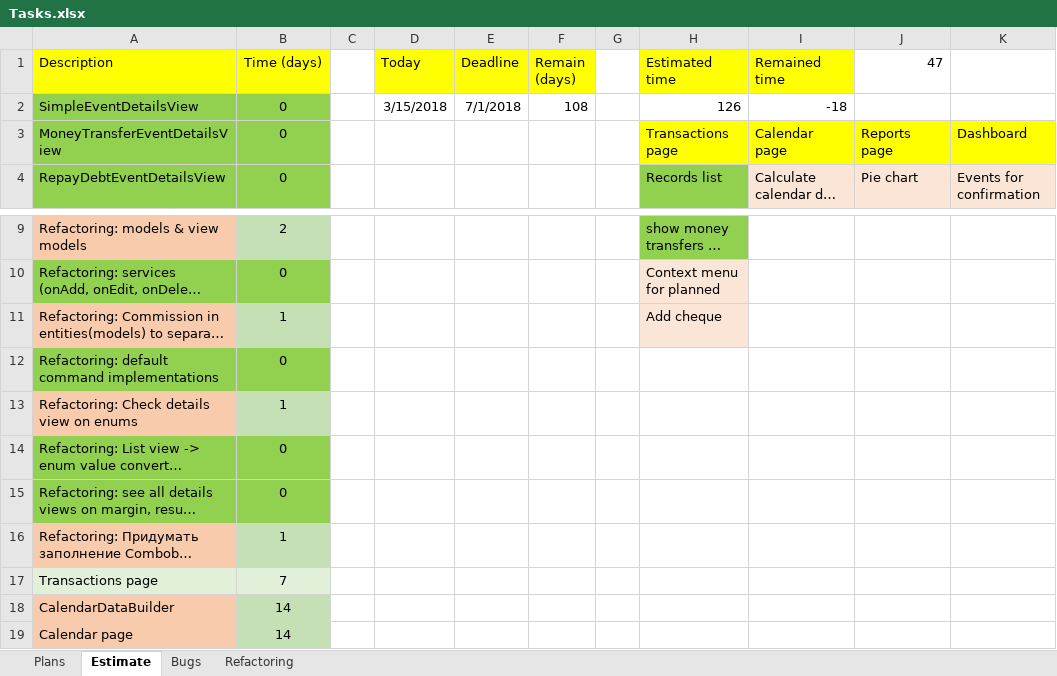
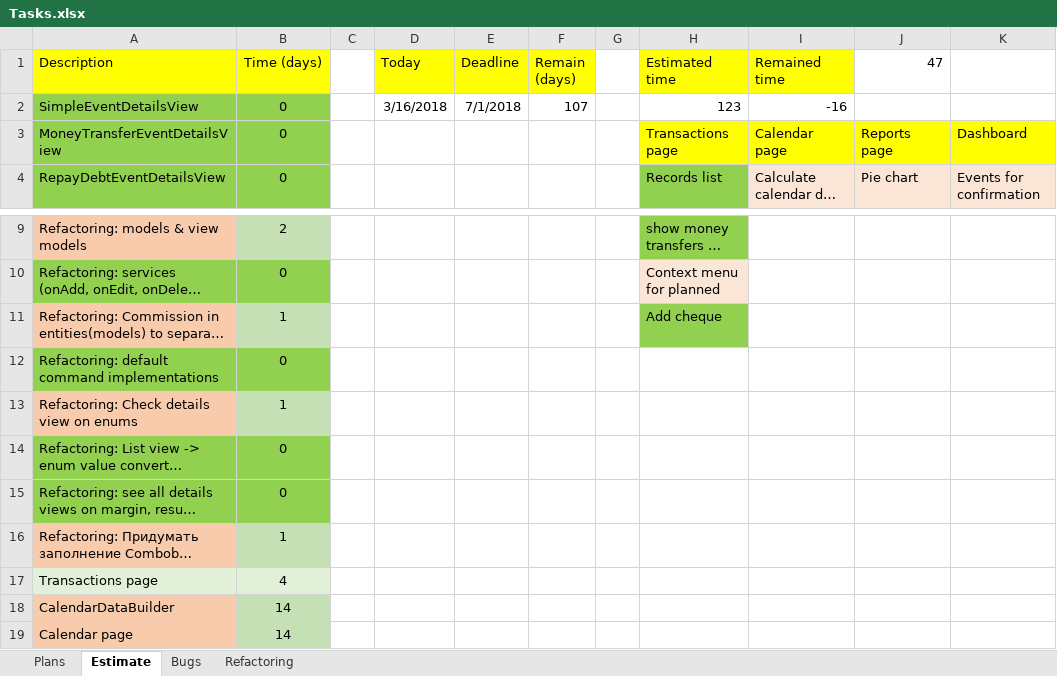
Before and after one commit to Irina1408/MoneyChest.Wpf, an Excel workbook: Tasks.xlsx, sheet Estimate, drawn as a sheet; only a part is shown, gaps mark what is left out; long unchanged cells end in …; values as stored, in another font and other column widths than the file's, no borders; the diff names each change by its address in the sheet, - before the commit and + after, or states it on an @@ line.

Commit message:
Tasks

```diff
--- a/Tasks.xlsx (sheet Estimate)
+++ b/Tasks.xlsx (sheet Estimate)
-D2 (Today): 3/15/2018
+D2 (Today): 3/16/2018
-F2 (Remain (days)): 108
+F2 (Remain (days)): 107
-H2 (Estimated time): 126
+H2 (Estimated time): 123
-I2 (Remained time): -18
+I2 (Remained time): -16
-H11 fill: #FBE5D6
+H11 fill: #92D050
-B17 (Time (days)): 7
+B17 (Time (days)): 4
```
